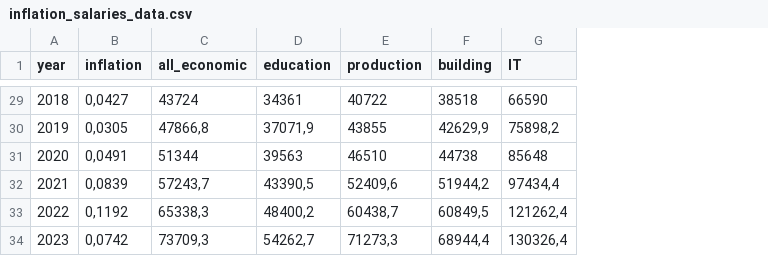
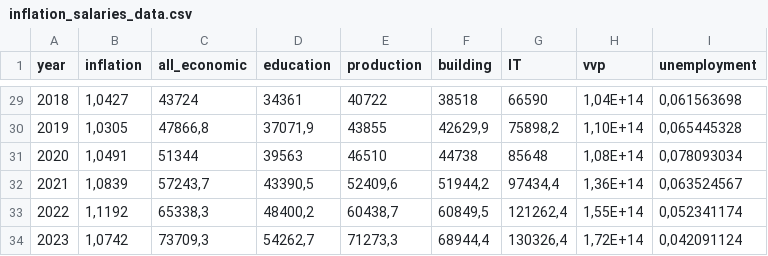
Before and after one commit to Dimentel/salaries_survey, a CSV file: data/inflation_salaries_data.csv, drawn as a sheet; only a part is shown, gaps mark what is left out; the diff covers the shown part only; the diff names each change by its address in the sheet, - before the commit and + after, or states it on an @@ line.

```diff
--- a/data/inflation_salaries_data.csv
+++ b/data/inflation_salaries_data.csv
+column H (vvp), rows 29-34: 1,04E+14 | 1,10E+14 | 1,08E+14 | 1,36E+14 | 1,55E+14 | 1,72E+14
+column I (unemployment), rows 29-34: 0,061563698 | 0,065445328 | 0,078093034 | 0,063524567 | 0,052341174 | 0,042091124
-B29 (inflation): 0,0427
+B29 (inflation): 1,0427
-B30 (inflation): 0,0305
+B30 (inflation): 1,0305
-B31 (inflation): 0,0491
+B31 (inflation): 1,0491
-B32 (inflation): 0,0839
+B32 (inflation): 1,0839
-B33 (inflation): 0,1192
+B33 (inflation): 1,1192
-B34 (inflation): 0,0742
+B34 (inflation): 1,0742
```
Also changed, not shown: 27 edited cells elsewhere in this file, 1 other file.
